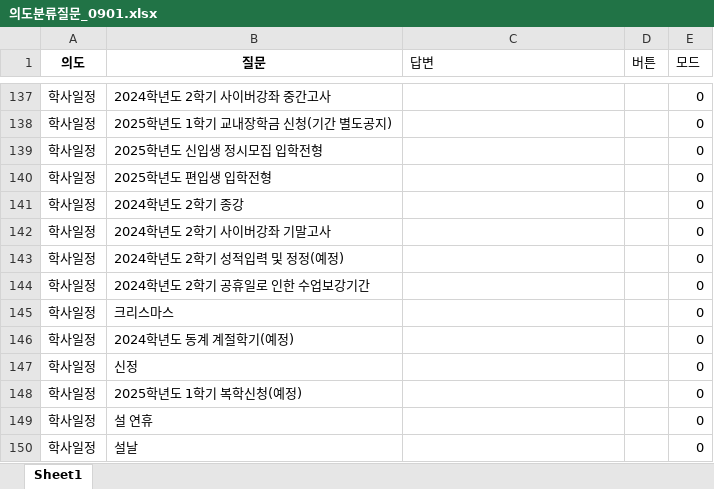
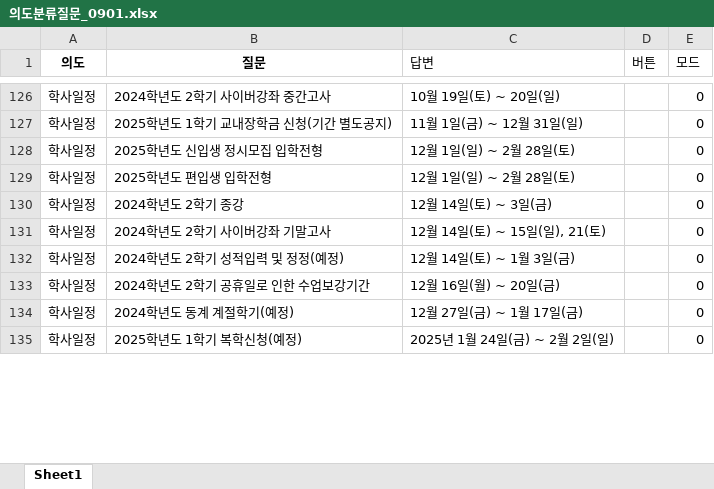
Before and after one commit to hy-seo0608/hongik-gpt, an Excel workbook: mysite/dataset/의도분류질문_0901.xlsx, sheet Sheet1, drawn as a sheet; only a part is shown, gaps mark what is left out; values as stored, in another font and other column widths than the file's, no borders; removed rows and columns are numbered as before the commit, all else as after; the diff covers the shown part only; the diff names each change by its address in the sheet, - before the commit and + after, or states it on an @@ line.

```diff
--- a/mysite/dataset/의도분류질문_0901.xlsx (sheet Sheet1)
+++ b/mysite/dataset/의도분류질문_0901.xlsx (sheet Sheet1)
-C126 (답변): (empty)
+C126 (답변): 10월 19일(토) ~ 20일(일)
-C127 (답변): (empty)
+C127 (답변): 11월 1일(금) ~ 12월 31일(일)
-C128:C129 (답변): (empty)
+C128:C129 (답변): 12월 1일(일) ~ 2월 28일(토)
-C130 (답변): (empty)
+C130 (답변): 12월 14일(토) ~ 3일(금)
-C131 (답변): (empty)
+C131 (답변): 12월 14일(토) ~ 15일(일), 21(토)
-C132 (답변): (empty)
+C132 (답변): 12월 14일(토) ~ 1월 3일(금)
-C133 (답변): (empty)
+C133 (답변): 12월 16일(월) ~ 20일(금)
-row 145: 학사일정 | 크리스마스 |  |  | 0
-C134 (답변): (empty)
+C134 (답변): 12월 27일(금) ~ 1월 17일(금)
-row 147: 학사일정 | 신정 |  |  | 0
-C135 (답변): (empty)
+C135 (답변): 2025년 1월 24일(금) ~ 2월 2일(일)
-row 149: 학사일정 | 설 연휴 |  |  | 0
-row 150: 학사일정 | 설날 |  |  | 0
```
Also changed, not shown: 1 added row, 11 removed rows and 140 edited cells elsewhere in this sheet, 17 other files.
